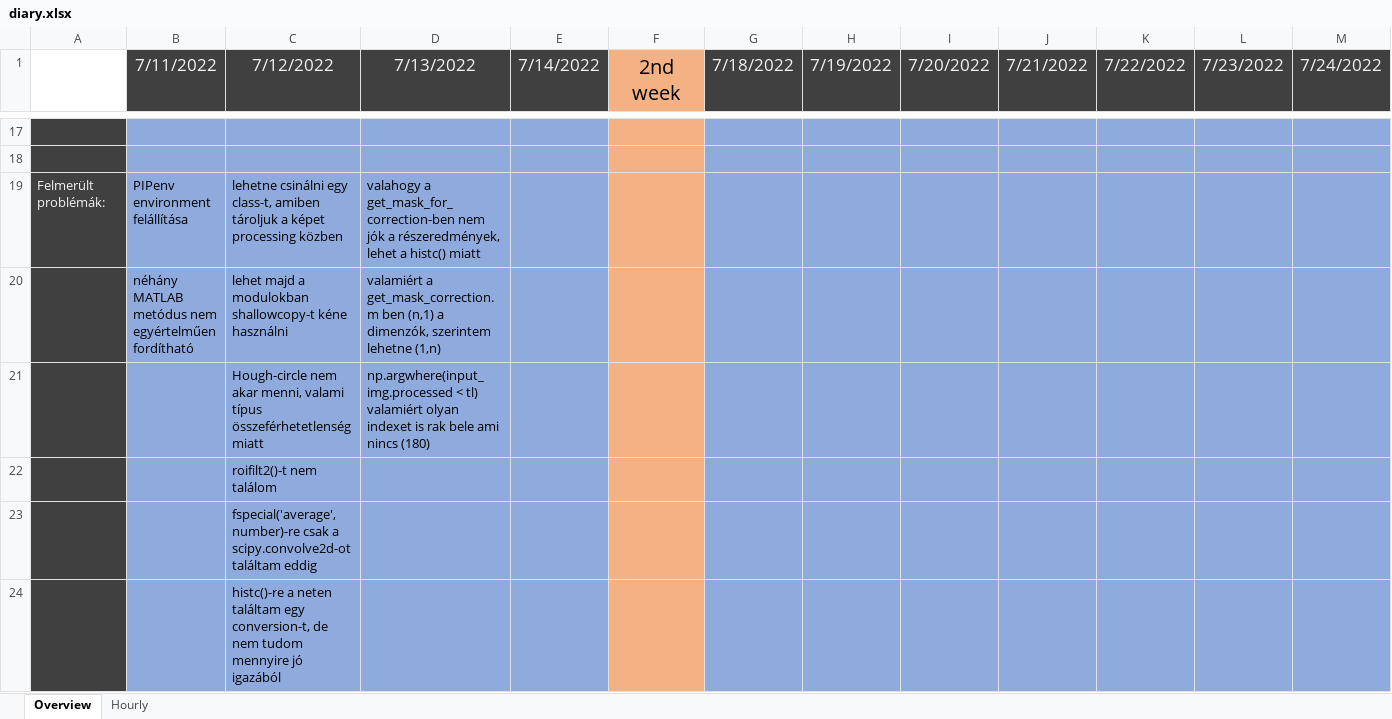
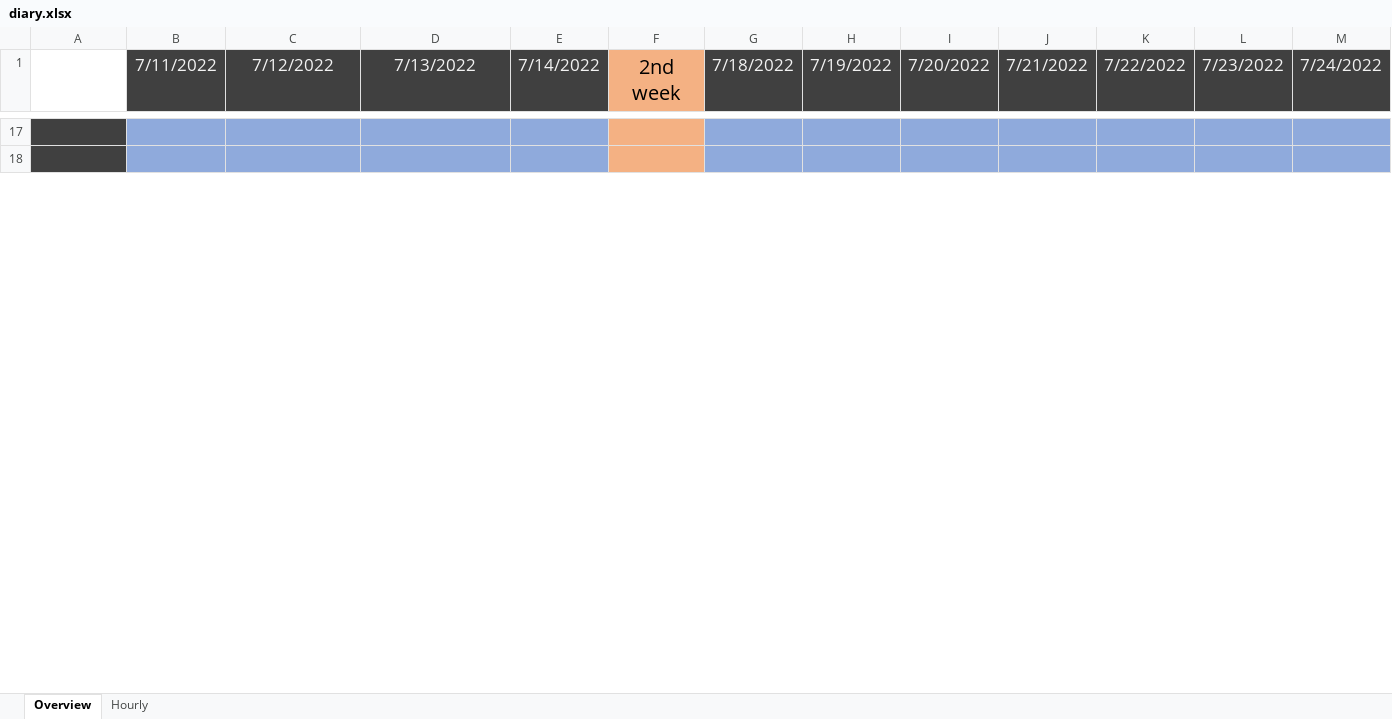
Before and after one commit to gimesia/zebrafisher, an Excel workbook: __docs/diary.xlsx, sheet Overview, drawn as a sheet; only a part is shown, gaps mark what is left out; values as stored, in another font and other column widths than the file's, no borders; rows hold the shown columns only; the diff covers the shown part only; the diff names each change by its address in the sheet, - before the commit and + after, or states it on an @@ line.

Commit message:
feat: last commit of the week

```diff
--- a/__docs/diary.xlsx (sheet Overview)
+++ b/__docs/diary.xlsx (sheet Overview)
-row 19: Felmerült problémák: | PIPenv environment felállítása | lehetne csinálni egy class-t, amiben tároljuk a képet processing közben | valahogy a get_mask_for_correction-ben nem jók a részeredmények, lehet a histc() miatt
-row 20:  | néhány MATLAB metódus nem egyértelműen fordítható | lehet majd a modulokban shallowcopy-t kéne használni | valamiért a get_mask_correction.m ben (n,1) a dimenzók, szerintem lehetne (1,n)
-row 21:  |  | Hough-circle nem akar menni, valami típus összeférhetetlenség miatt | np.argwhere(input_img.processed < tl) valamiért olyan indexet is rak bele ami nincs (180)
-row 22:  |  | roifilt2()-t nem találom
-row 23:  |  | fspecial('average', number)-re csak a scipy.convolve2d-ot találtam eddig
-row 24:  |  | histc()-re a neten találtam egy conversion-t, de nem tudom mennyire jó igazából
```
Also changed, not shown: 4 removed rows and 6 edited cells elsewhere in this sheet, 1 other file.
